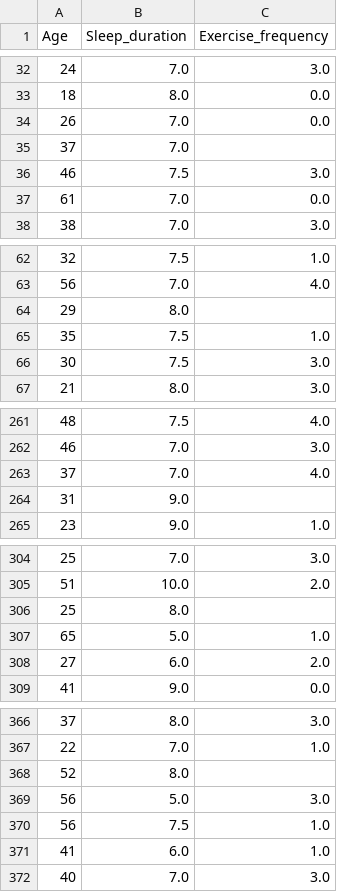
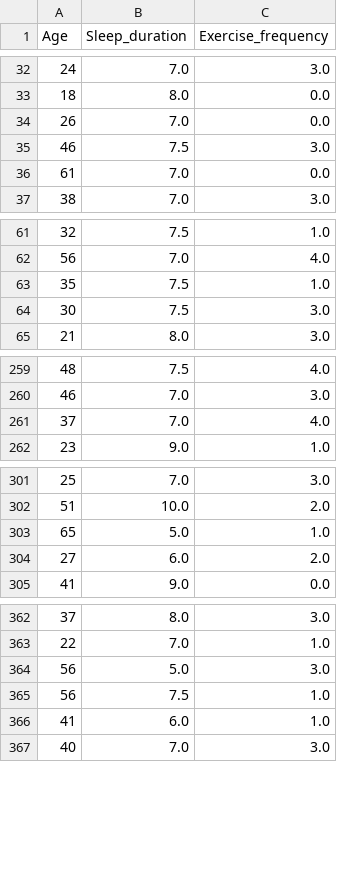
Before and after one commit to NagashekarVanapalli/DV_project, a CSV file: bubble_chart.csv, drawn as a sheet; only a part is shown, gaps mark what is left out; the diff covers the shown part only.

Commit message:
v3

```diff
--- a/bubble_chart.csv
+++ b/bubble_chart.csv
@@ -34,3 +34,2 @@ Age,Sleep_duration,Exercise_frequency
 26,7.0,0.0
-37,7.0,
 46,7.5,3.0
@@ -63,3 +62,2 @@ Age,Sleep_duration,Exercise_frequency
 56,7.0,4.0
-29,8.0,
 35,7.5,1.0
@@ -263,3 +261,2 @@ Age,Sleep_duration,Exercise_frequency
 37,7.0,4.0
-31,9.0,
 23,9.0,1.0
@@ -305,3 +302,2 @@ Age,Sleep_duration,Exercise_frequency
 51,10.0,2.0
-25,8.0,
 65,5.0,1.0
@@ -367,3 +363,2 @@ Age,Sleep_duration,Exercise_frequency
 22,7.0,1.0
-52,8.0,
 56,5.0,3.0
```
Also changed, not shown: 1 removed row elsewhere in this file.
